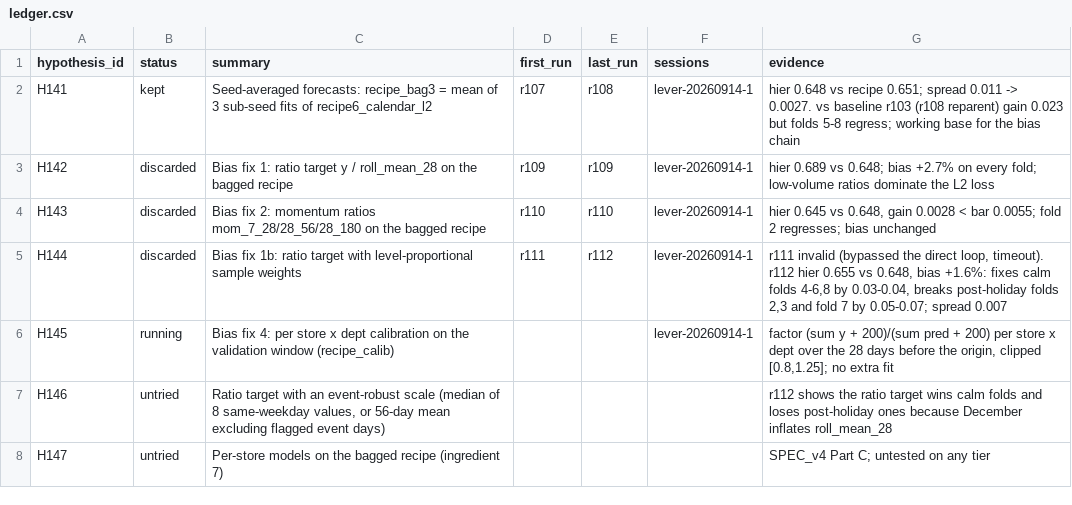
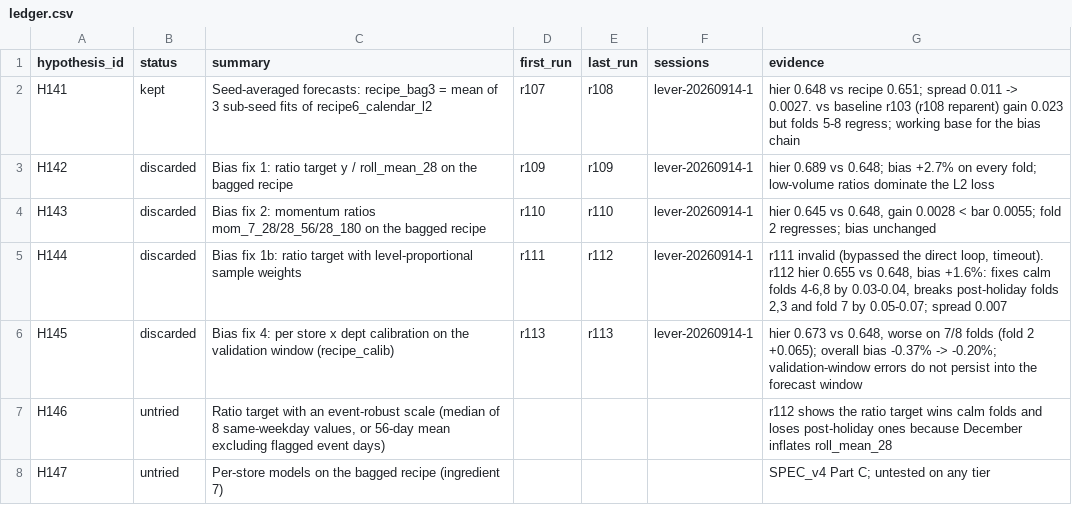
Before and after one commit to rslayer/kepler, a CSV file: hypotheses/m5_3/ledger.csv, drawn as a sheet.

```diff
--- a/hypotheses/m5_3/ledger.csv
+++ b/hypotheses/m5_3/ledger.csv
@@ -5,3 +5,3 @@ H143,discarded,Bias fix 2: momentum ratios mom_7_28/28_56/28_180 on the bagged r
 H144,discarded,Bias fix 1b: ratio target with level-proportional sample weights,r111,r112,lever-20260914-1,"r111 invalid (bypassed the direct loop, timeout). r112 hier 0.655 vs 0.648, bias +1.6%: fixes calm folds 4-6,8 by 0.03-0.04, breaks post-holiday folds 2,3 and fold 7 by 0.05-0.07; spread 0.007"
-H145,running,Bias fix 4: per store x dept calibration on the validation window (recipe_calib),,,lever-20260914-1,"factor (sum y + 200)/(sum pred + 200) per store x dept over the 28 days before the origin, clipped [0.8,1.25]; no extra fit"
+H145,discarded,Bias fix 4: per store x dept calibration on the validation window (recipe_calib),r113,r113,lever-20260914-1,"hier 0.673 vs 0.648, worse on 7/8 folds (fold 2 +0.065); overall bias -0.37% -> -0.20%; validation-window errors do not persist into the forecast window"
 H146,untried,"Ratio target with an event-robust scale (median of 8 same-weekday values, or 56-day mean excluding flagged event days)",,,,r112 shows the ratio target wins calm folds and loses post-holiday ones because December inflates roll_mean_28
```
Also changed, not shown: runs/runs.csv, 3 other files.
